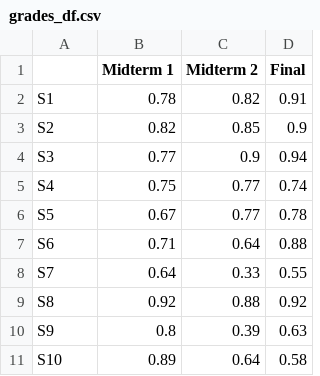
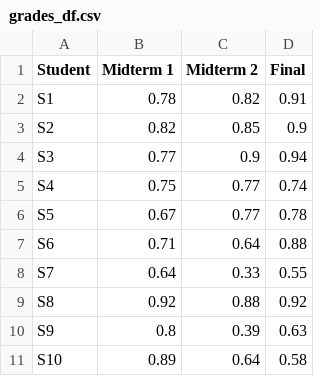
Before and after one commit to jyepez26/final-project-106, a CSV file: data/grades_df.csv, drawn as a sheet.

```diff
--- a/data/grades_df.csv
+++ b/data/grades_df.csv
@@ -1,2 +1,2 @@
-,Midterm 1,Midterm 2,Final
+Student,Midterm 1,Midterm 2,Final
 S1,0.78,0.82,0.91
```
Also changed, not shown: 6 other files.
